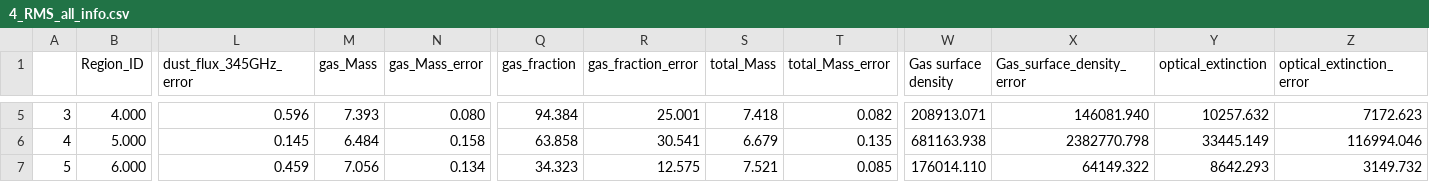
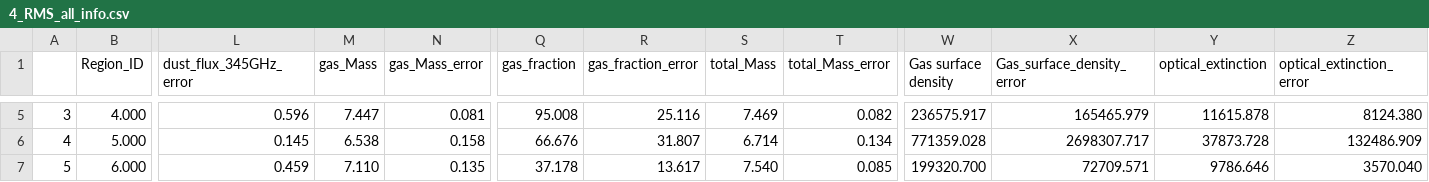
Before and after one commit to Riafi/Bachelor, a CSV file: 4_RMS/4_RMS_all_info.csv, drawn as a sheet; only a part is shown, gaps mark what is left out; the diff covers the shown part only; the diff names each change by its address in the sheet, - before the commit and + after, or states it on an @@ line.

Commit message:
geändert:       4_RMS/4_RMS_all_info.csv 	geändert:       4_RMS/4rms.py 	geändert:       4_RMS/Compare_HWHM_Radi_4rms.pdf 	geändert:       4_RMS/S_100_345_contributions_4rms.pdf 	geändert:       4_RMS/S_100_345_contributions_4rms_bands.pdf 	geändert:       4_RMS/S_free_dust_contributions_4rms.pdf 	geändert:       4_RMS/S_free_dust_contributions_4rms_bands.pdf 	geändert:       4_RMS/starmasstogasmass_4rms.pdf 	geändert:       4_RMS/totalmasstohalflightradius_4rms.pdf 	geändert:       4_RMS/totalmasstohalflightradius_4rms_bands.pdf

```diff
--- a/4_RMS/4_RMS_all_info.csv
+++ b/4_RMS/4_RMS_all_info.csv
-M5 (gas_Mass): 7.393
+M5 (gas_Mass): 7.447
-N5 (gas_Mass_error): 0.080
+N5 (gas_Mass_error): 0.081
-Q5 (gas_fraction): 94.384
+Q5 (gas_fraction): 95.008
-R5 (gas_fraction_error): 25.001
+R5 (gas_fraction_error): 25.116
-S5 (total_Mass): 7.418
+S5 (total_Mass): 7.469
-W5 (Gas surface density): 208913.071
+W5 (Gas surface density): 236575.917
-X5 (Gas_surface_density_error): 146081.940
+X5 (Gas_surface_density_error): 165465.979
-Y5 (optical_extinction): 10257.632
+Y5 (optical_extinction): 11615.878
-Z5 (optical_extinction_error): 7172.623
+Z5 (optical_extinction_error): 8124.380
-M6 (gas_Mass): 6.484
+M6 (gas_Mass): 6.538
-Q6 (gas_fraction): 63.858
+Q6 (gas_fraction): 66.676
-R6 (gas_fraction_error): 30.541
+R6 (gas_fraction_error): 31.807
-S6 (total_Mass): 6.679
+S6 (total_Mass): 6.714
-T6 (total_Mass_error): 0.135
+T6 (total_Mass_error): 0.134
-W6 (Gas surface density): 681163.938
+W6 (Gas surface density): 771359.028
-X6 (Gas_surface_density_error): 2382770.798
+X6 (Gas_surface_density_error): 2698307.717
-Y6 (optical_extinction): 33445.149
+Y6 (optical_extinction): 37873.728
-Z6 (optical_extinction_error): 116994.046
+Z6 (optical_extinction_error): 132486.909
-M7 (gas_Mass): 7.056
+M7 (gas_Mass): 7.110
-N7 (gas_Mass_error): 0.134
+N7 (gas_Mass_error): 0.135
-Q7 (gas_fraction): 34.323
+Q7 (gas_fraction): 37.178
-R7 (gas_fraction_error): 12.575
+R7 (gas_fraction_error): 13.617
-S7 (total_Mass): 7.521
+S7 (total_Mass): 7.540
-W7 (Gas surface density): 176014.110
+W7 (Gas surface density): 199320.700
-X7 (Gas_surface_density_error): 64149.322
+X7 (Gas_surface_density_error): 72709.571
-Y7 (optical_extinction): 8642.293
+Y7 (optical_extinction): 9786.646
-Z7 (optical_extinction_error): 3149.732
+Z7 (optical_extinction_error): 3570.040
```
Also changed, not shown: 90 edited cells elsewhere in this file, 10 other files.
